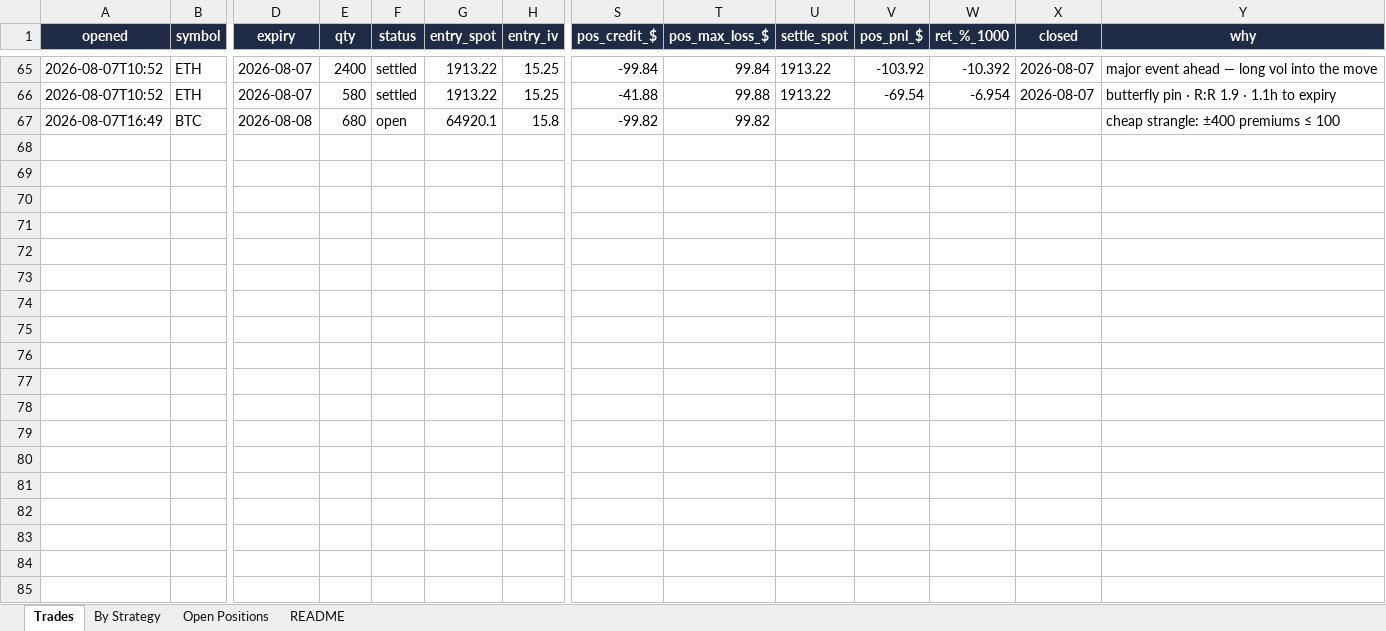
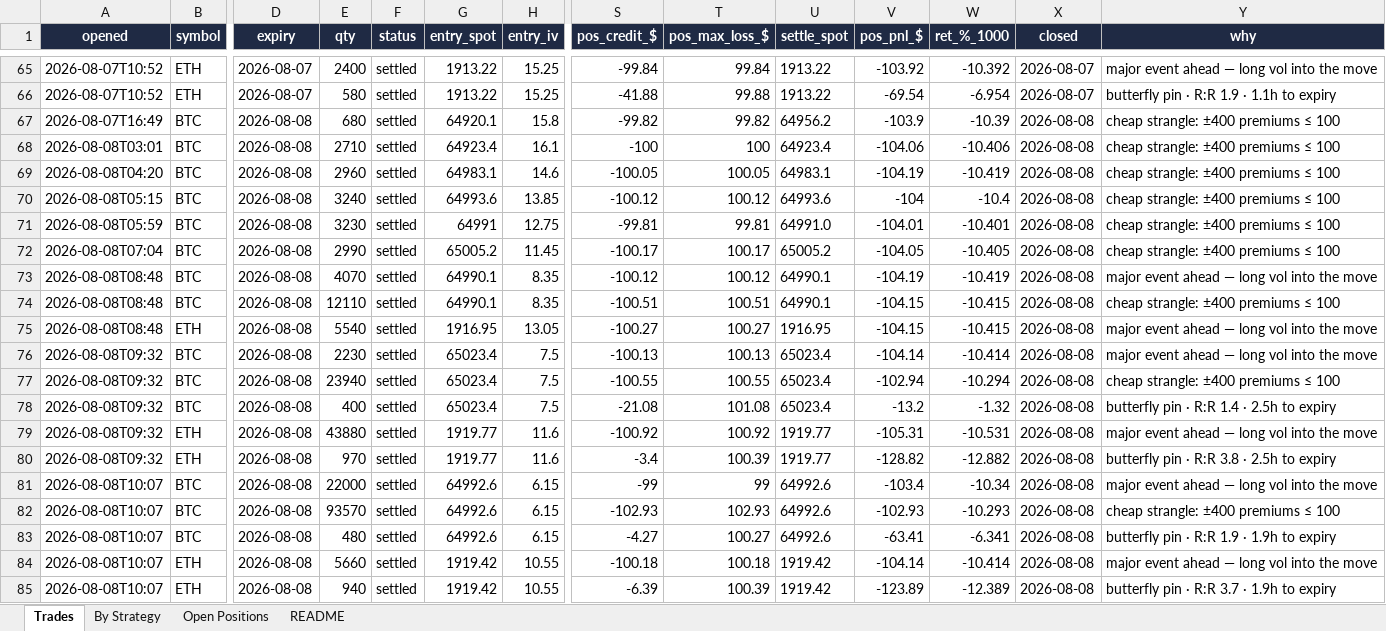
Before and after one commit to Ayushtambi2011/deltahedge-bot, an Excel workbook: OUTPUT FILE.xlsx, sheet Trades, drawn as a sheet; only a part is shown, gaps mark what is left out; values as stored, in another font and other column widths than the file's, no borders; rows hold the shown columns only; the diff covers the shown part only; the diff names each change by its address in the sheet, - before the commit and + after, or states it on an @@ line.

```diff
--- a/OUTPUT FILE.xlsx (sheet Trades)
+++ b/OUTPUT FILE.xlsx (sheet Trades)
-F67 (status): open
+F67 (status): settled
-U67 (settle_spot): (empty)
+U67 (settle_spot): 64956.2
-V67 (pos_pnl_$): (empty)
+V67 (pos_pnl_$): -103.9
-W67 (ret_%_1000): (empty)
+W67 (ret_%_1000): -10.39
-X67 (closed): (empty)
+X67 (closed): 2026-08-08
+row 68: 2026-08-08T03:01 | BTC | 2026-08-08 | 2710 | settled | 64923.4 | 16.1 | -100 | 100 | 64923.4 | -104.06 | -10.406 | 2026-08-08 | cheap strangle: ±400 premiums ≤ 100
+row 69: 2026-08-08T04:20 | BTC | 2026-08-08 | 2960 | settled | 64983.1 | 14.6 | -100.05 | 100.05 | 64983.1 | -104.19 | -10.419 | 2026-08-08 | cheap strangle: ±400 premiums ≤ 100
+row 70: 2026-08-08T05:15 | BTC | 2026-08-08 | 3240 | settled | 64993.6 | 13.85 | -100.12 | 100.12 | 64993.6 | -104 | -10.4 | 2026-08-08 | cheap strangle: ±400 premiums ≤ 100
+row 71: 2026-08-08T05:59 | BTC | 2026-08-08 | 3230 | settled | 64991 | 12.75 | -99.81 | 99.81 | 64991.0 | -104.01 | -10.401 | 2026-08-08 | cheap strangle: ±400 premiums ≤ 100
+row 72: 2026-08-08T07:04 | BTC | 2026-08-08 | 2990 | settled | 65005.2 | 11.45 | -100.17 | 100.17 | 65005.2 | -104.05 | -10.405 | 2026-08-08 | cheap strangle: ±400 premiums ≤ 100
+row 73: 2026-08-08T08:48 | BTC | 2026-08-08 | 4070 | settled | 64990.1 | 8.35 | -100.12 | 100.12 | 64990.1 | -104.19 | -10.419 | 2026-08-08 | major event ahead — long vol into the move
+row 74: 2026-08-08T08:48 | BTC | 2026-08-08 | 12110 | settled | 64990.1 | 8.35 | -100.51 | 100.51 | 64990.1 | -104.15 | -10.415 | 2026-08-08 | cheap strangle: ±400 premiums ≤ 100
+row 75: 2026-08-08T08:48 | ETH | 2026-08-08 | 5540 | settled | 1916.95 | 13.05 | -100.27 | 100.27 | 1916.95 | -104.15 | -10.415 | 2026-08-08 | major event ahead — long vol into the move
+row 76: 2026-08-08T09:32 | BTC | 2026-08-08 | 2230 | settled | 65023.4 | 7.5 | -100.13 | 100.13 | 65023.4 | -104.14 | -10.414 | 2026-08-08 | major event ahead — long vol into the move
+row 77: 2026-08-08T09:32 | BTC | 2026-08-08 | 23940 | settled | 65023.4 | 7.5 | -100.55 | 100.55 | 65023.4 | -102.94 | -10.294 | 2026-08-08 | cheap strangle: ±400 premiums ≤ 100
+row 78: 2026-08-08T09:32 | BTC | 2026-08-08 | 400 | settled | 65023.4 | 7.5 | -21.08 | 101.08 | 65023.4 | -13.2 | -1.32 | 2026-08-08 | butterfly pin · R:R 1.4 · 2.5h to expiry
+row 79: 2026-08-08T09:32 | ETH | 2026-08-08 | 43880 | settled | 1919.77 | 11.6 | -100.92 | 100.92 | 1919.77 | -105.31 | -10.531 | 2026-08-08 | major event ahead — long vol into the move
+row 80: 2026-08-08T09:32 | ETH | 2026-08-08 | 970 | settled | 1919.77 | 11.6 | -3.4 | 100.39 | 1919.77 | -128.82 | -12.882 | 2026-08-08 | butterfly pin · R:R 3.8 · 2.5h to expiry
+row 81: 2026-08-08T10:07 | BTC | 2026-08-08 | 22000 | settled | 64992.6 | 6.15 | -99 | 99 | 64992.6 | -103.4 | -10.34 | 2026-08-08 | major event ahead — long vol into the move
+row 82: 2026-08-08T10:07 | BTC | 2026-08-08 | 93570 | settled | 64992.6 | 6.15 | -102.93 | 102.93 | 64992.6 | -102.93 | -10.293 | 2026-08-08 | cheap strangle: ±400 premiums ≤ 100
+row 83: 2026-08-08T10:07 | BTC | 2026-08-08 | 480 | settled | 64992.6 | 6.15 | -4.27 | 100.27 | 64992.6 | -63.41 | -6.341 | 2026-08-08 | butterfly pin · R:R 1.9 · 1.9h to expiry
+row 84: 2026-08-08T10:07 | ETH | 2026-08-08 | 5660 | settled | 1919.42 | 10.55 | -100.18 | 100.18 | 1919.42 | -104.14 | -10.414 | 2026-08-08 | major event ahead — long vol into the move
+row 85: 2026-08-08T10:07 | ETH | 2026-08-08 | 940 | settled | 1919.42 | 10.55 | -6.39 | 100.39 | 1919.42 | -123.89 | -12.389 | 2026-08-08 | butterfly pin · R:R 3.7 · 1.9h to expiry
```
Also changed, not shown: 15 added rows elsewhere in this sheet, sheet Open Positions, sheet By Strategy, sheet README, 1 other file.
